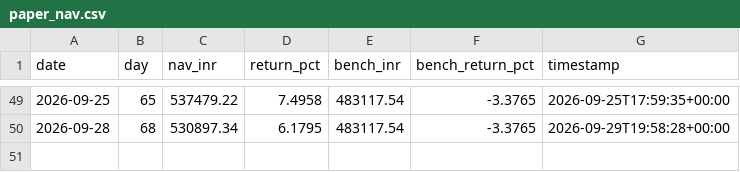
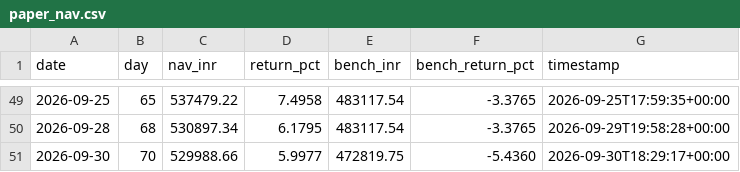
Before and after one commit to kavin-jain/MARK5, a CSV file: data/paper/paper_nav.csv, drawn as a sheet; only a part is shown, gaps mark what is left out; the diff names each change by its address in the sheet, - before the commit and + after, or states it on an @@ line.

```diff
--- a/data/paper/paper_nav.csv
+++ b/data/paper/paper_nav.csv
+row 51: 2026-09-30 | 70 | 529988.66 | 5.9977 | 472819.75 | -5.4360 | 2026-09-30T18:29:17+00:00
```
Also changed, not shown: 9 other files.
